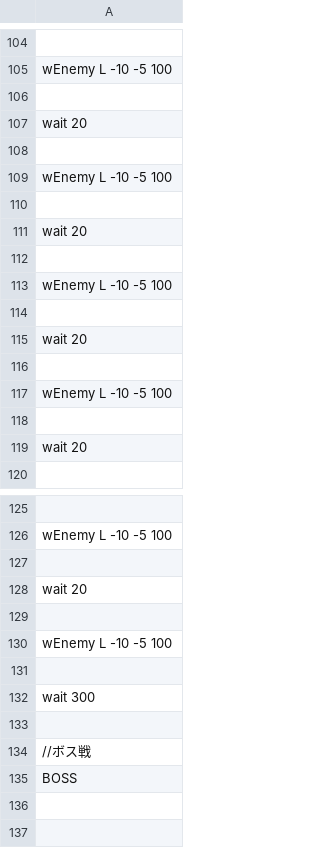
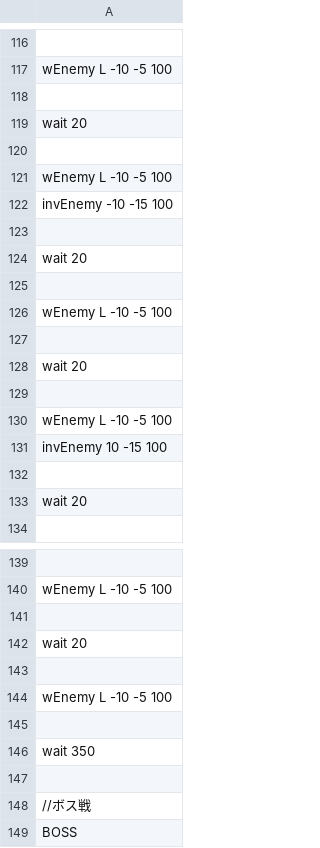
Before and after one commit to IguchiShunpei/MyGame, a CSV file: Resources/csv/enemyPop.csv, drawn as a sheet; only a part is shown, gaps mark what is left out; the diff covers the shown part only.

```diff
--- a/Resources/csv/enemyPop.csv
+++ b/Resources/csv/enemyPop.csv
@@ -109,2 +121,3 @@ wait 20
 wEnemy L -10 -5 100
+invEnemy -10 -15 100
 
@@ -117,2 +130,3 @@ wait 20
 wEnemy L -10 -5 100
+invEnemy 10 -15 100
 
@@ -131,3 +145,3 @@ wEnemy L -10 -5 100
 
-wait 300
+wait 350
 
```
Also changed, not shown: 12 added rows and 1 edited cell elsewhere in this file, 10 other files.
